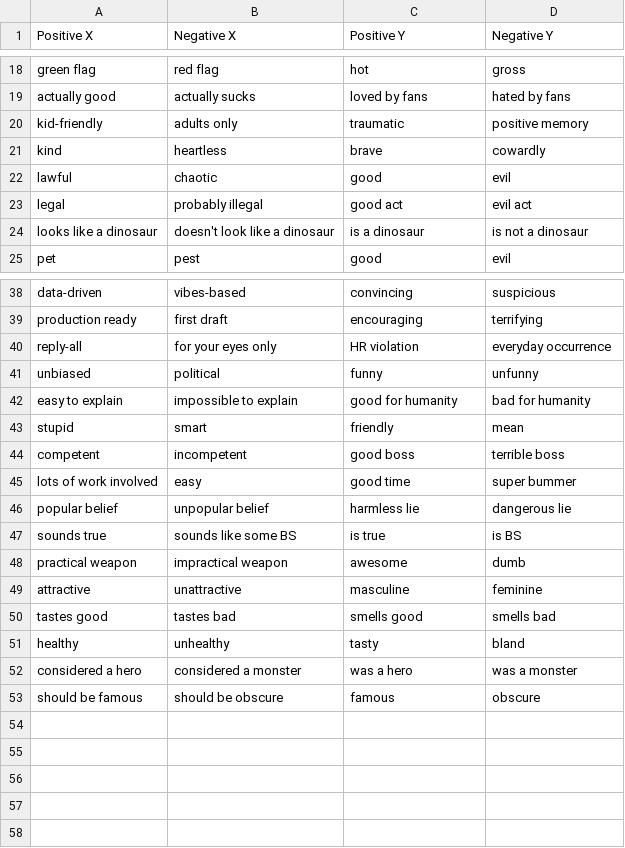
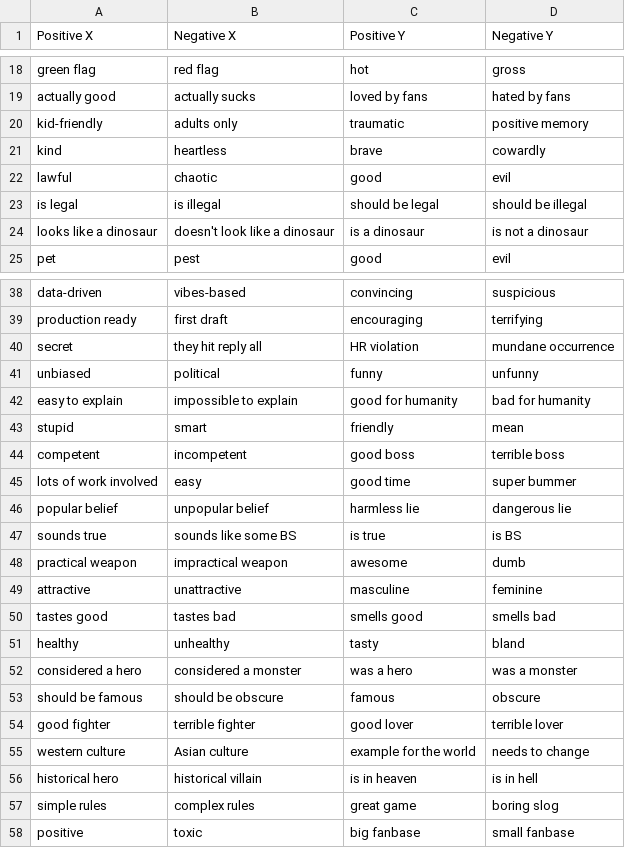
Before and after one commit to MattRoopK/TheWhyAxis, a CSV file: Game_Lists/game_lists.csv, drawn as a sheet; only a part is shown, gaps mark what is left out; removed rows and columns are numbered as before the commit, all else as after; the diff names each change by its address in the sheet, - before the commit and + after, or states it on an @@ line.

Commit message:
Update game_lists.csv
Adding & editing lists

```diff
--- a/Game_Lists/game_lists.csv
+++ b/Game_Lists/game_lists.csv
-row 23: legal | probably illegal | good act | evil act
+row 23: is legal | is illegal | should be legal | should be illegal
-row 40: reply-all | for your eyes only | HR violation | everyday occurrence
+row 40: secret | they hit reply all | HR violation | mundane occurrence
+row 54: good fighter | terrible fighter | good lover | terrible lover
+row 55: western culture | Asian culture | example for the world | needs to change
+row 56: historical hero | historical villain | is in heaven | is in hell
+row 57: simple rules | complex rules | great game | boring slog
+row 58: positive | toxic | big fanbase | small fanbase
```
